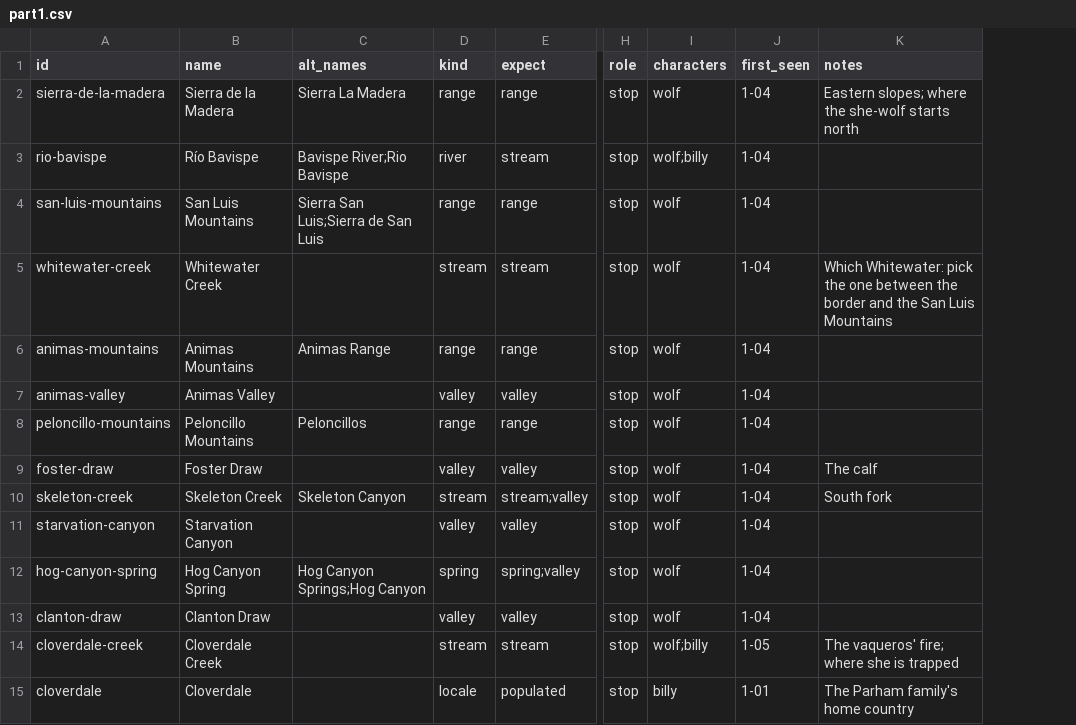
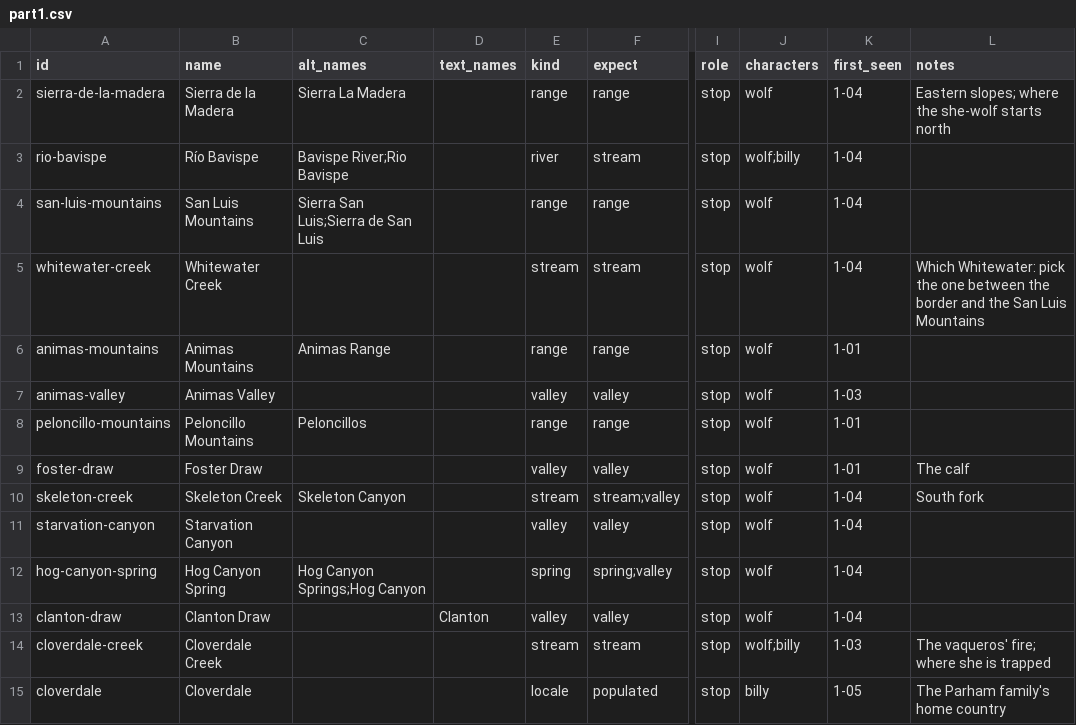
Before and after one commit to JBurkinshaw/crossing-map, a CSV file: pipeline/seeds/part1.csv, drawn as a sheet; only a part is shown, gaps mark what is left out; addresses are those after the commit; the diff covers the shown part only; the diff names each change by its address in the sheet, - before the commit and + after, or states it on an @@ line.

```diff
--- a/pipeline/seeds/part1.csv
+++ b/pipeline/seeds/part1.csv
+column D (text_names), row 13: Clanton
-K6 (first_seen): 1-04
+K6 (first_seen): 1-01
-K7 (first_seen): 1-04
+K7 (first_seen): 1-03
-K8:K9 (first_seen): 1-04
+K8:K9 (first_seen): 1-01
-K14 (first_seen): 1-05
+K14 (first_seen): 1-03
-K15 (first_seen): 1-01
+K15 (first_seen): 1-05
```
Also changed, not shown: 1 removed row and 12 edited cells elsewhere in this file, pipeline/seeds/part1-stops.csv, review/stage-1/places.csv, 15 other files.
